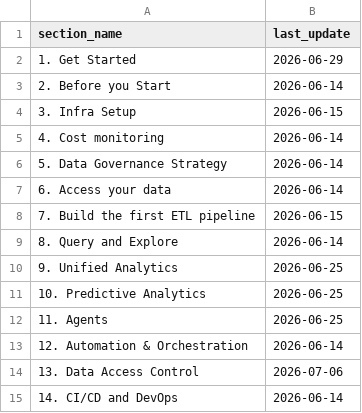
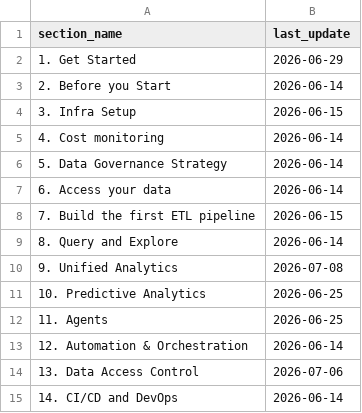
Before and after one commit to databricks-solutions/starter-journey, a CSV file: docs/starter-journey/section-freshness.csv, drawn as a sheet.

Commit message:
feat(analytics): add section 9 Unified Analytics index page
Creates a top-level index for section 9 with a Why this matters section,
a mental model diagram (unified-analytics.jpg) with a color-coded table
explaining the table, semantic, warehouse, and AI/BI layers, and an In
this section navigation table. Moves the StarterJourneyProgress component
from business-semantics/index to the new section index. Collapses the
multi-bullet section-9 row in Get Started to a single index link. Wires
the sidebar link for the section. Bumps section freshness to 2026-07-08.

```diff
--- a/docs/starter-journey/section-freshness.csv
+++ b/docs/starter-journey/section-freshness.csv
@@ -9,3 +9,3 @@ section_name,last_update
 8. Query and Explore,2026-06-14
-9. Unified Analytics,2026-06-25
+9. Unified Analytics,2026-07-08
 10. Predictive Analytics,2026-06-25
```
Also changed, not shown: 5 other files.
